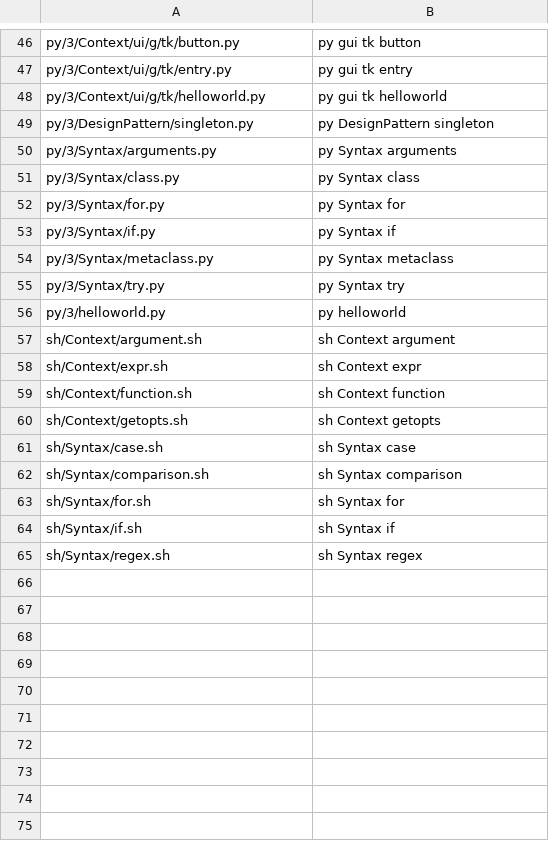
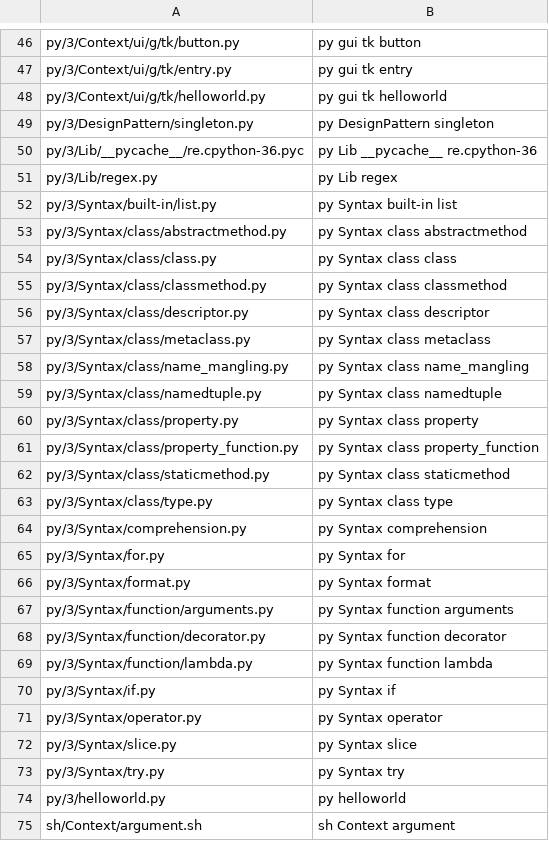
Before and after one commit to ytyaru0/Python.TemplateFileMaker.20180314204216, a TSV file: res/commands.tsv, drawn as a sheet; only a part is shown, gaps mark what is left out; the shorter side is filled out with more unchanged rows.

Commit message:
commands.tsvのパスを外部ファイルから参照するテスト

```diff
--- a/res/commands.tsv
+++ b/res/commands.tsv
@@ -49,7 +49,25 @@ py/3/Context/ui/g/tk/helloworld.py	py gui tk helloworld
 py/3/DesignPattern/singleton.py	py DesignPattern singleton
-py/3/Syntax/arguments.py	py Syntax arguments
-py/3/Syntax/class.py	py Syntax class
+py/3/Lib/__pycache__/re.cpython-36.pyc	py Lib __pycache__ re.cpython-36
+py/3/Lib/regex.py	py Lib regex
+py/3/Syntax/built-in/list.py	py Syntax built-in list
+py/3/Syntax/class/abstractmethod.py	py Syntax class abstractmethod
+py/3/Syntax/class/class.py	py Syntax class class
+py/3/Syntax/class/classmethod.py	py Syntax class classmethod
+py/3/Syntax/class/descriptor.py	py Syntax class descriptor
+py/3/Syntax/class/metaclass.py	py Syntax class metaclass
+py/3/Syntax/class/name_mangling.py	py Syntax class name_mangling
+py/3/Syntax/class/namedtuple.py	py Syntax class namedtuple
+py/3/Syntax/class/property.py	py Syntax class property
+py/3/Syntax/class/property_function.py	py Syntax class property_function
+py/3/Syntax/class/staticmethod.py	py Syntax class staticmethod
+py/3/Syntax/class/type.py	py Syntax class type
+py/3/Syntax/comprehension.py	py Syntax comprehension
 py/3/Syntax/for.py	py Syntax for
+py/3/Syntax/format.py	py Syntax format
+py/3/Syntax/function/arguments.py	py Syntax function arguments
+py/3/Syntax/function/decorator.py	py Syntax function decorator
+py/3/Syntax/function/lambda.py	py Syntax function lambda
 py/3/Syntax/if.py	py Syntax if
-py/3/Syntax/metaclass.py	py Syntax metaclass
+py/3/Syntax/operator.py	py Syntax operator
+py/3/Syntax/slice.py	py Syntax slice
 py/3/Syntax/try.py	py Syntax try
```
Also changed, not shown: 3 other files.
